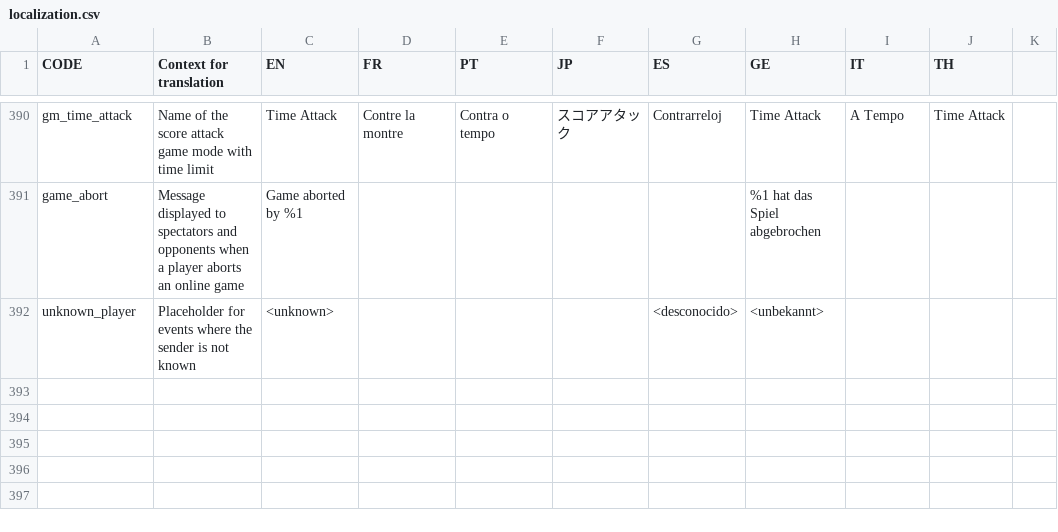
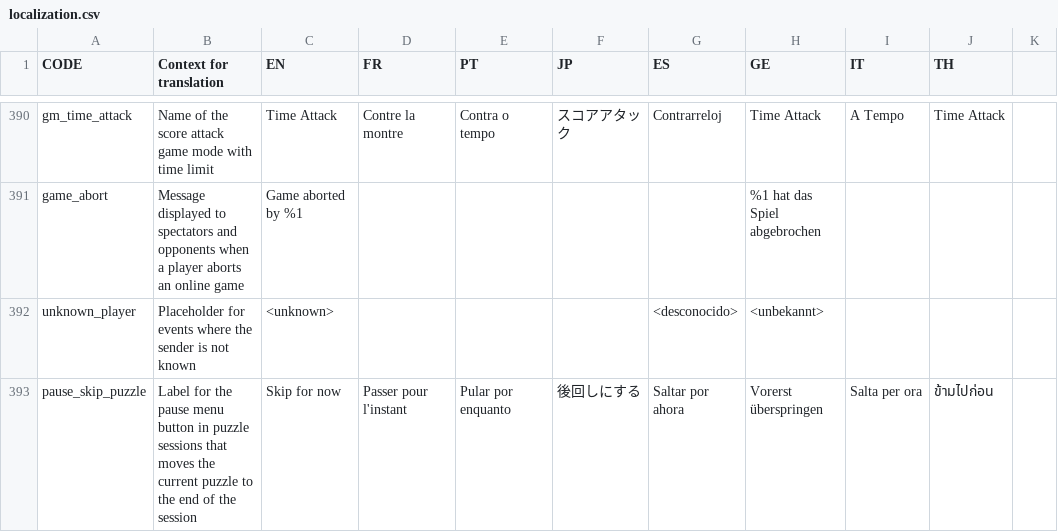
Before and after one commit to panel-attack/panel-game, a CSV file: client/assets/localization.csv, drawn as a sheet; only a part is shown, gaps mark what is left out; the diff names each change by its address in the sheet, - before the commit and + after, or states it on an @@ line.

```diff
--- a/client/assets/localization.csv
+++ b/client/assets/localization.csv
+row 393: pause_skip_puzzle | Label for the pause menu button in puzzle sessions that moves the current puzzle to the end of the session | Skip for now | Passer pour l'instant | Pular por enquanto | 後回しにする | Saltar por ahora | Vorerst überspringen | Salta per ora | ข้ามไปก่อน
```
Also changed, not shown: 4 other files.
